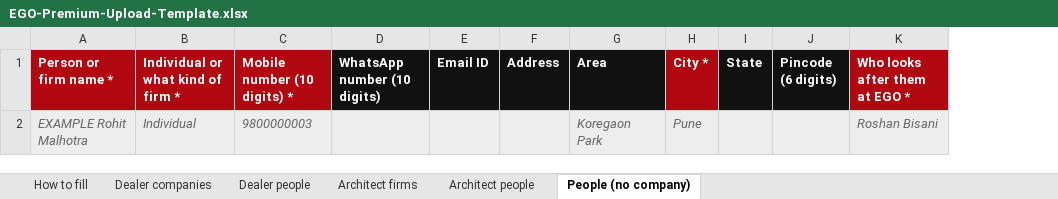
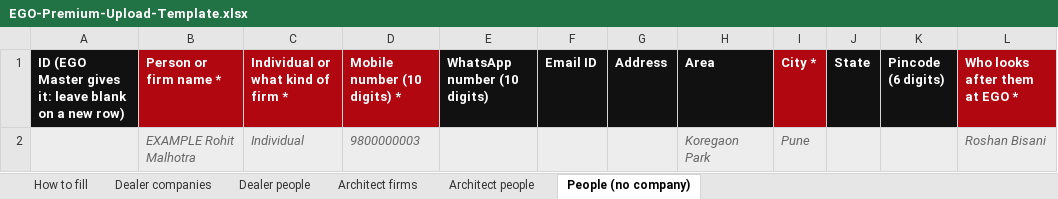
Before and after one commit to Sandy-zippy/kickscale-landing, an Excel workbook: ego/EGO-Premium-Upload-Template.xlsx, sheet People (no company), drawn as a sheet; only a part is shown; values as stored, in another font and other column widths than the file's, no borders; the diff names each change by its address in the sheet, - before the commit and + after, or states it on an @@ line.

```diff
--- a/ego/EGO-Premium-Upload-Template.xlsx (sheet People (no company))
+++ b/ego/EGO-Premium-Upload-Template.xlsx (sheet People (no company))
+column A, row 1: ID (EGO Master gives it: leave blank on a new row)
```
Also changed, not shown: sheet Dealer companies, sheet Architect firms, ego/Big-E-Upload-Template.xlsx, ego/EGO-Inventory-Upload-Template.xlsx, 6 other files.
